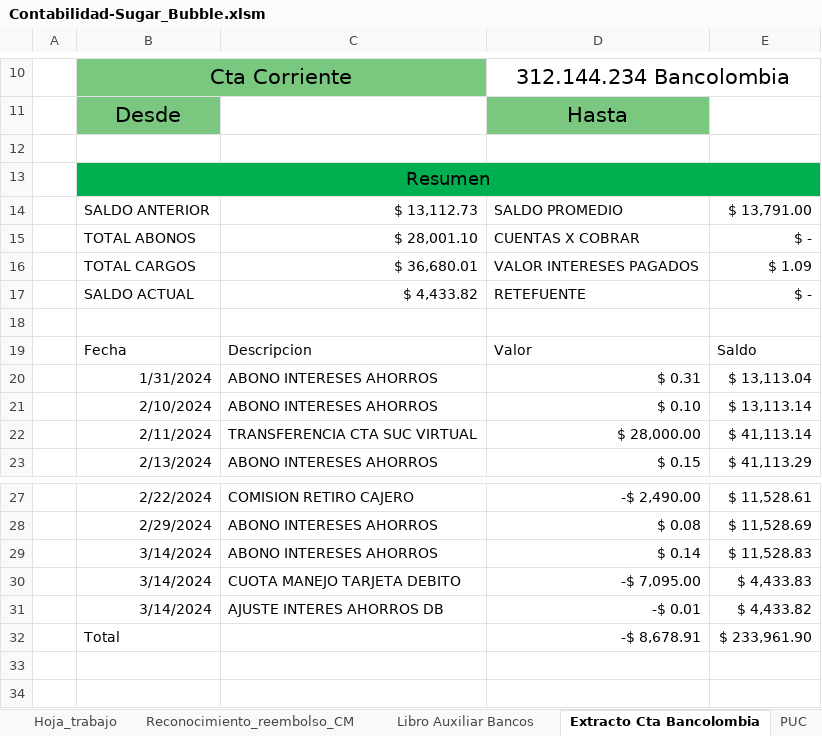
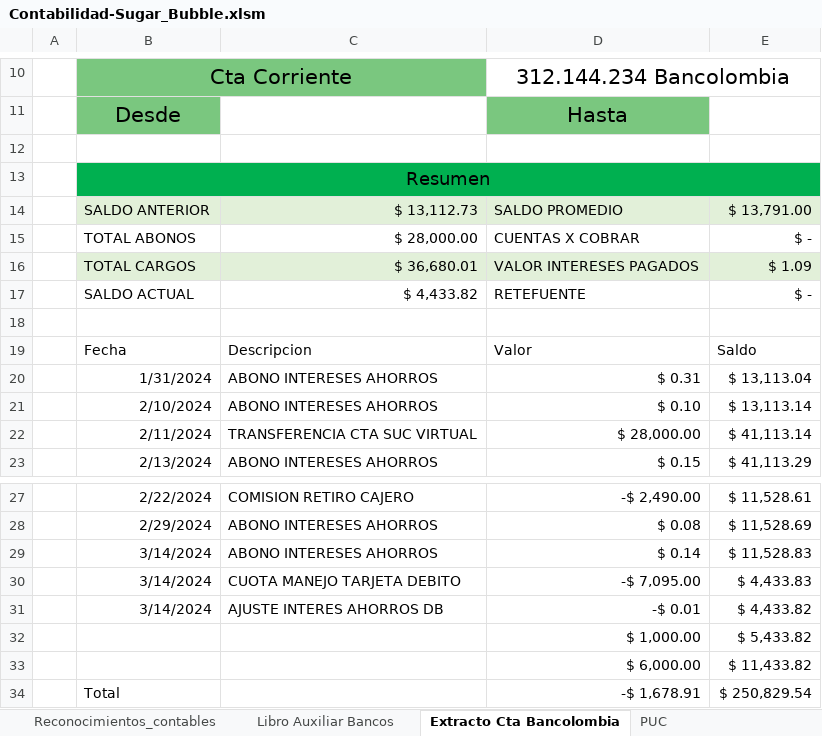
Before and after one commit to Acinorev07/Contabilidad-Sugar-Bubble-en-Excell, an Excel workbook: Contabilidad-Sugar_Bubble.xlsm, sheet Extracto Cta Bancolombia, drawn as a sheet; only a part is shown, gaps mark what is left out; values as stored, in another font and other column widths than the file's, no borders; charts and pictures and table styles not drawn; removed rows and columns are numbered as before the commit, all else as after; the diff names each change by its address in the sheet, - before the commit and + after, or states it on an @@ line.

```diff
--- a/Contabilidad-Sugar_Bubble.xlsm (sheet Extracto Cta Bancolombia)
+++ b/Contabilidad-Sugar_Bubble.xlsm (sheet Extracto Cta Bancolombia)
-B14:E14 fill: none
+B14:E14 fill: #E2F0D9
-C15: $ 28,001.10
+C15: $ 28,000.00
-B16:E16 fill: none
+B16:E16 fill: #E2F0D9
-row 32:  | Total |  | -$ 8,678.91 | $ 233,961.90
+row 32:  |  |  | $ 1,000.00 | $ 5,433.82
+row 33:  |  |  | $ 6,000.00 | $ 11,433.82
+row 34:  | Total |  | -$ 1,678.91 | $ 250,829.54
```
Also changed, not shown: sheet Libro Auxiliar Bancos, sheet Reconocimiento_reembolso_CM, other sheet tabs, charts or pictures.
